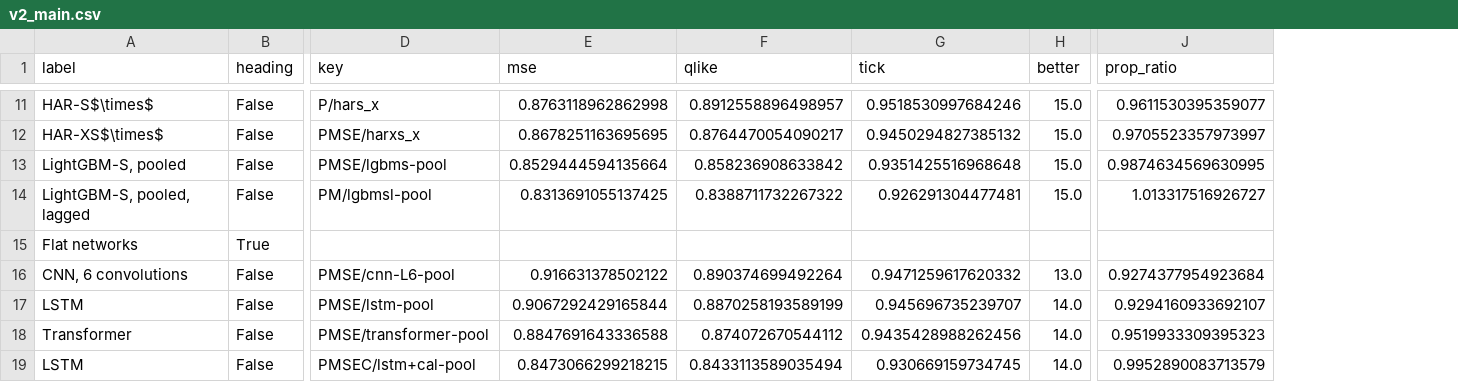
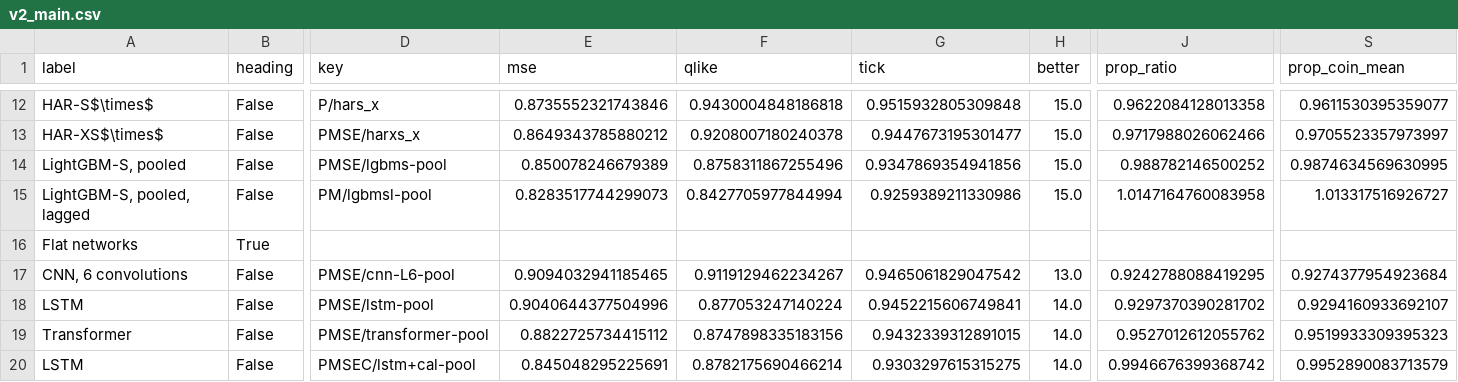
Before and after one commit to BerkayClik/quaternion-volatility-twins, a CSV file: docs/paper/manuscript_v2/tables/v2_main.csv, drawn as a sheet; only a part is shown, gaps mark what is left out; addresses are those after the commit; the diff covers the shown part only; the diff names each change by its address in the sheet, - before the commit and + after, or states it on an @@ line.

```diff
--- a/docs/paper/manuscript_v2/tables/v2_main.csv
+++ b/docs/paper/manuscript_v2/tables/v2_main.csv
+column S (prop_coin_mean), rows 12-20: 0.9611530395359077 | 0.9705523357973997 | 0.9874634569630995 | 1.013317516926727 |  | 0.9274377954923684 | 0.9294160933692107 | 0.9519933309395323 | 0.9952890083713579
-E12 (mse): 0.8763118962862998
+E12 (mse): 0.8735552321743846
-F12 (qlike): 0.8912558896498957
+F12 (qlike): 0.9430004848186818
-G12 (tick): 0.9518530997684246
+G12 (tick): 0.9515932805309848
-J12 (prop_ratio): 0.9611530395359077
+J12 (prop_ratio): 0.9622084128013358
-E13 (mse): 0.8678251163695695
+E13 (mse): 0.8649343785880212
-F13 (qlike): 0.8764470054090217
+F13 (qlike): 0.9208007180240378
-G13 (tick): 0.9450294827385132
+G13 (tick): 0.9447673195301477
-J13 (prop_ratio): 0.9705523357973997
+J13 (prop_ratio): 0.9717988026062466
-E14 (mse): 0.8529444594135664
+E14 (mse): 0.850078246679389
-F14 (qlike): 0.858236908633842
+F14 (qlike): 0.8758311867255496
-G14 (tick): 0.9351425516968648
+G14 (tick): 0.9347869354941856
-J14 (prop_ratio): 0.9874634569630995
+J14 (prop_ratio): 0.988782146500252
-E15 (mse): 0.8313691055137425
+E15 (mse): 0.8283517744299073
-F15 (qlike): 0.8388711732267322
+F15 (qlike): 0.8427705977844994
-G15 (tick): 0.926291304477481
+G15 (tick): 0.9259389211330986
-J15 (prop_ratio): 1.013317516926727
+J15 (prop_ratio): 1.0147164760083958
-E17 (mse): 0.916631378502122
+E17 (mse): 0.9094032941185465
-F17 (qlike): 0.890374699492264
+F17 (qlike): 0.9119129462234267
-G17 (tick): 0.9471259617620332
+G17 (tick): 0.9465061829047542
-J17 (prop_ratio): 0.9274377954923684
+J17 (prop_ratio): 0.9242788088419295
-E18 (mse): 0.9067292429165844
+E18 (mse): 0.9040644377504996
-F18 (qlike): 0.8870258193589199
+F18 (qlike): 0.877053247140224
-G18 (tick): 0.945696735239707
+G18 (tick): 0.9452215606749841
-J18 (prop_ratio): 0.9294160933692107
+J18 (prop_ratio): 0.9297370390281702
-E19 (mse): 0.8847691643336588
+E19 (mse): 0.8822725734415112
-F19 (qlike): 0.874072670544112
+F19 (qlike): 0.8747898335183156
-G19 (tick): 0.9435428988262456
+G19 (tick): 0.9432339312891015
-J19 (prop_ratio): 0.9519933309395323
+J19 (prop_ratio): 0.9527012612055762
-E20 (mse): 0.8473066299218215
+E20 (mse): 0.845048295225691
-F20 (qlike): 0.8433113589035494
+F20 (qlike): 0.8782175690466214
-G20 (tick): 0.930669159734745
+G20 (tick): 0.9303297615315275
-J20 (prop_ratio): 0.9952890083713579
+J20 (prop_ratio): 0.9946676399368742
```
Also changed, not shown: 1 added row and 56 edited cells elsewhere in this file, docs/paper/manuscript_v2/tables/v2_qlike_bar.csv, docs/paper/manuscript_v2/tables/v2_seeds10.csv, 49 other files.
